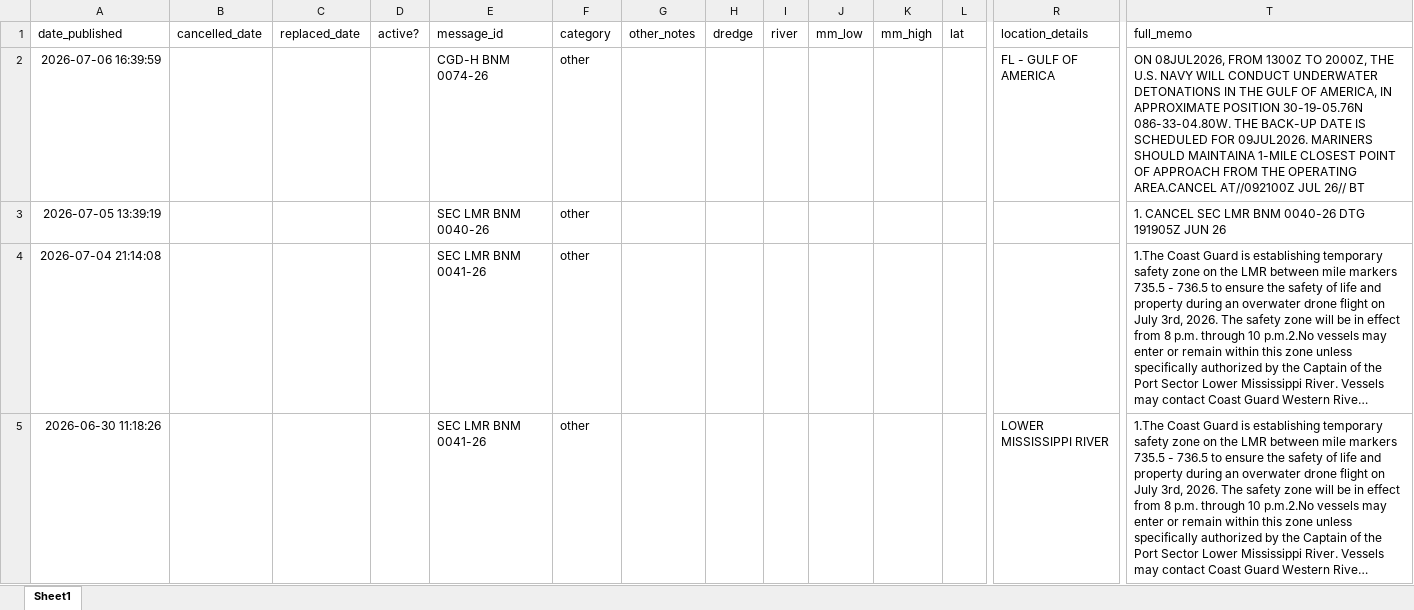
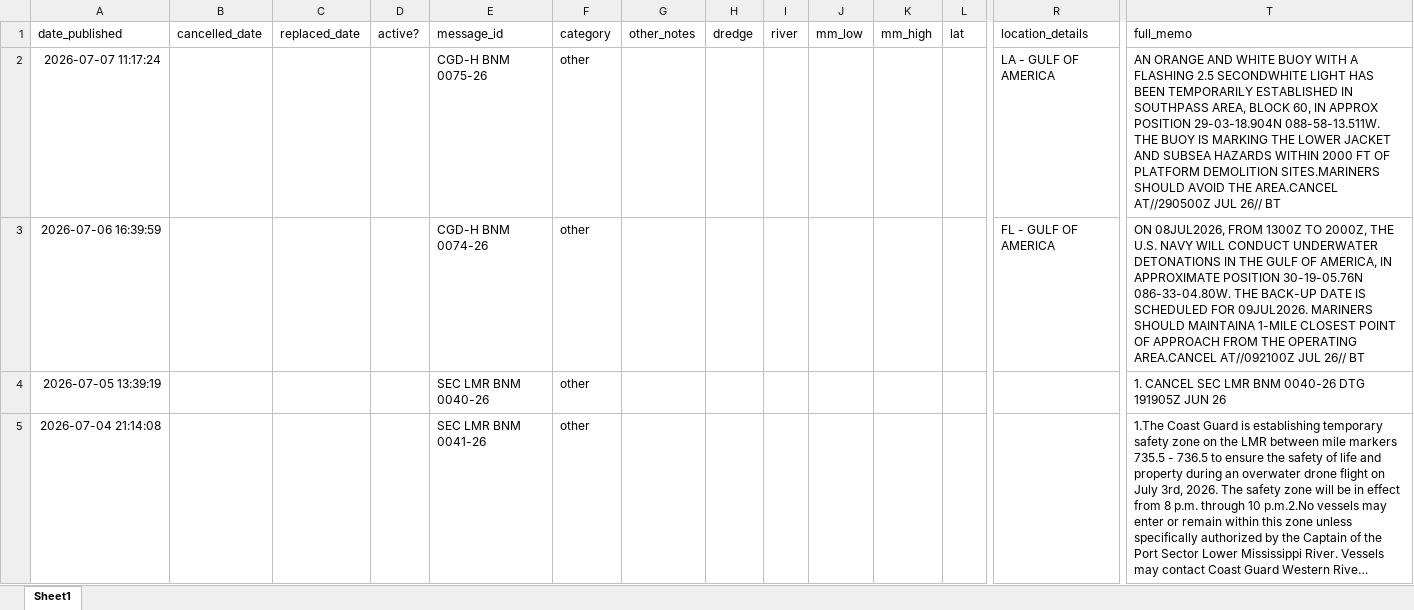
Before and after one commit to mollya610/BargeTransportDashboard, an Excel workbook: notices_2026.xlsx, sheet Sheet1, drawn as a sheet; only a part is shown, gaps mark what is left out; the shorter side is filled out with more unchanged rows; long unchanged cells end in …; values as stored, in another font and other column widths than the file's, no borders; rows hold the shown columns only; the diff names each change by its address in the sheet, - before the commit and + after, or states it on an @@ line.

```diff
--- a/notices_2026.xlsx (sheet Sheet1)
+++ b/notices_2026.xlsx (sheet Sheet1)
+row 2: 2026-07-07 11:17:24 |  |  |  | CGD-H BNM 0075-26 | other |  |  |  |  |  |  | LA - GULF OF AMERICA | AN ORANGE AND WHITE BUOY WITH A FLASHING 2.5 SECONDWHITE LIGHT HAS BEEN TEMPORARILY ESTABLISHED IN SOUTHPASS AREA, BLOCK 60, IN APPROX POSITION 29-03-18.904N 088-58-13.511W. THE BUOY IS MARKING THE LOWER JACKET AND SUBSEA HAZARDS WITHIN 2000 FT OF PLATFORM DEMOLITION SITES.MARINERS SHOULD AVOID THE AREA.CANCEL AT//290500Z JUL 26// BT
```
Also changed, not shown: 3 other files.
